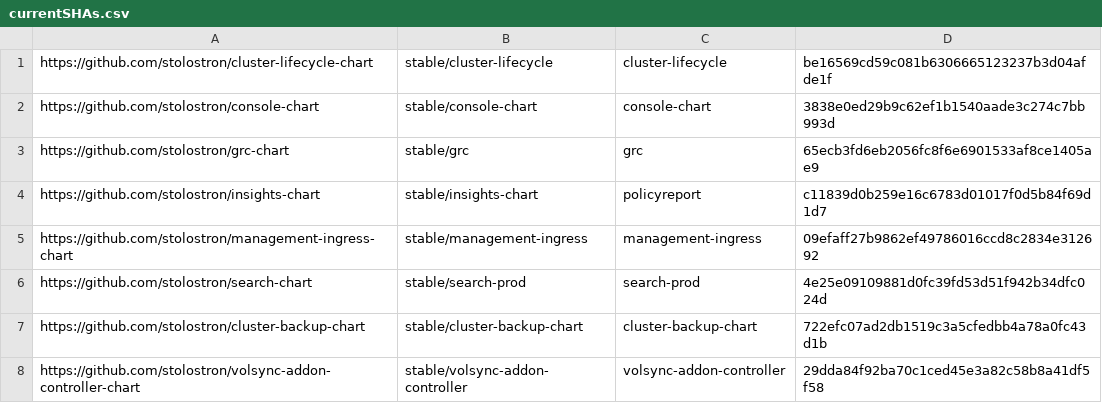
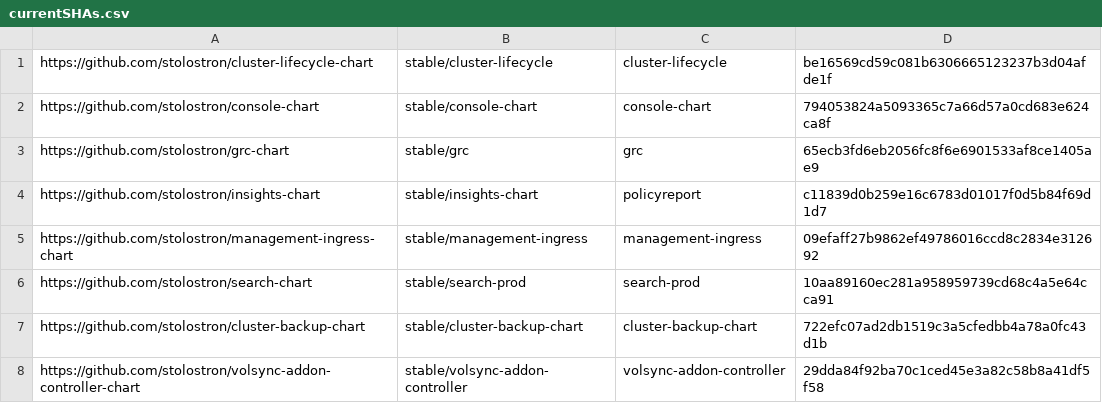
Before and after one commit to stolostron/multiclusterhub-repo, a CSV file: currentSHAs.csv, drawn as a sheet.

```diff
--- a/currentSHAs.csv
+++ b/currentSHAs.csv
@@ -1,3 +1,3 @@
 https://github.com/stolostron/cluster-lifecycle-chart,stable/cluster-lifecycle,cluster-lifecycle,be16569cd59c081b6306665123237b3d04afde1f
-https://github.com/stolostron/console-chart,stable/console-chart,console-chart,3838e0ed29b9c62ef1b1540aade3c274c7bb993d
+https://github.com/stolostron/console-chart,stable/console-chart,console-chart,794053824a5093365c7a66d57a0cd683e624ca8f
 https://github.com/stolostron/grc-chart,stable/grc,grc,65ecb3fd6eb2056fc8f6e6901533af8ce1405ae9
@@ -5,3 +5,3 @@ https://github.com/stolostron/insights-chart,stable/insights-chart,policyreport,
 https://github.com/stolostron/management-ingress-chart,stable/management-ingress,management-ingress,09efaff27b9862ef49786016ccd8c2834e312692
-https://github.com/stolostron/search-chart,stable/search-prod,search-prod,4e25e09109881d0fc39fd53d51f942b34dfc024d
+https://github.com/stolostron/search-chart,stable/search-prod,search-prod,10aa89160ec281a958959739cd68c4a5e64cca91
 https://github.com/stolostron/cluster-backup-chart,stable/cluster-backup-chart,cluster-backup-chart,722efc07ad2db1519c3a5cfedbb4a78a0fc43d1b
```
Also changed, not shown: 2 other files.
